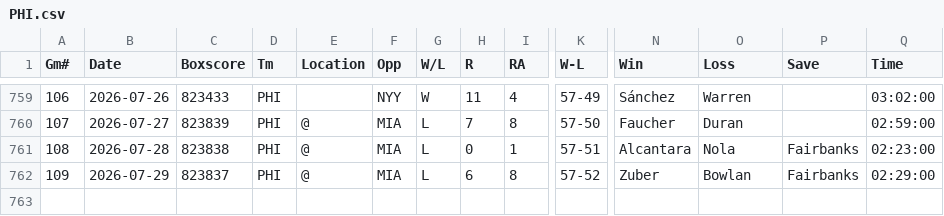
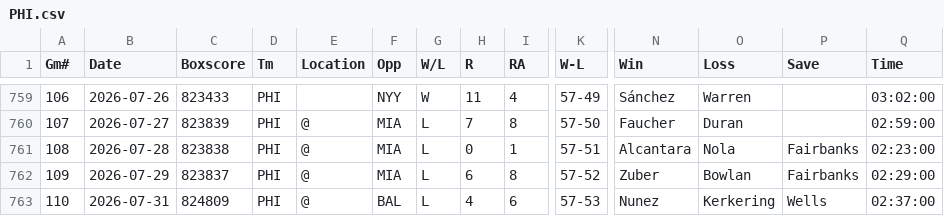
Before and after one commit to ironmanics/mlb-data, a CSV file: data/gamelogs/PHI.csv, drawn as a sheet; only a part is shown, gaps mark what is left out; rows hold the shown columns only; the diff names each change by its address in the sheet, - before the commit and + after, or states it on an @@ line.

Commit message:
Add 1 game(s) for PHI — 2026-08-01

```diff
--- a/data/gamelogs/PHI.csv
+++ b/data/gamelogs/PHI.csv
+row 763: 110 | 2026-07-31 | 824809 | PHI | @ | BAL | L | 4 | 6 | 57-53 | Nunez | Kerkering | Wells | 02:37:00
```
